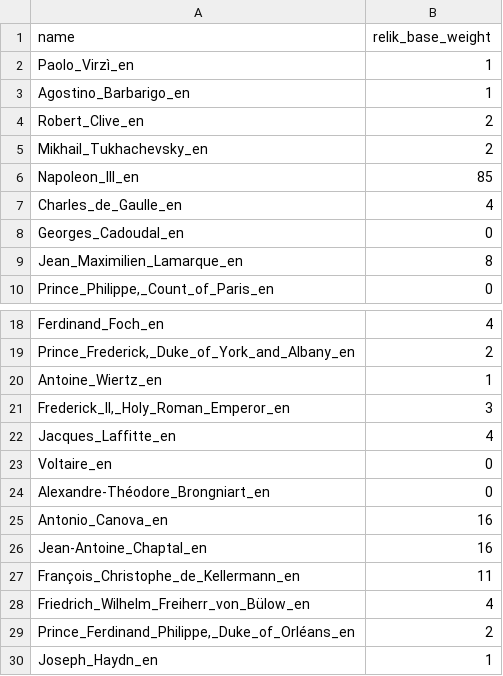
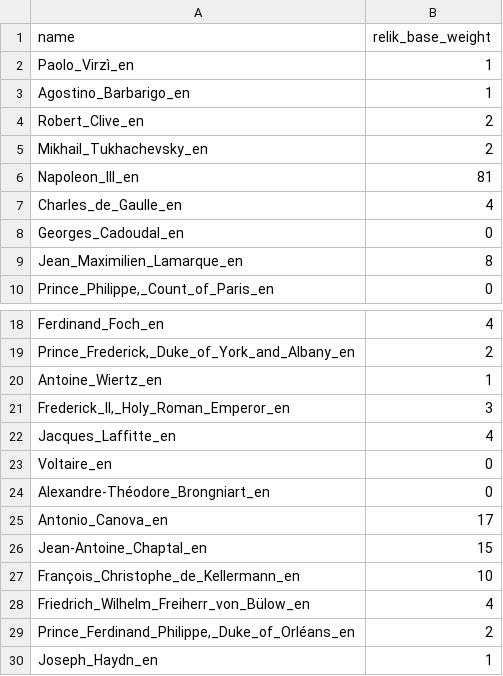
Before and after one commit to Karima-m/BSc_Project_Fall2026, a CSV file: data/weight_files/relik_base_weights.csv, drawn as a sheet; only a part is shown, gaps mark what is left out.

```diff
--- a/data/weight_files/relik_base_weights.csv
+++ b/data/weight_files/relik_base_weights.csv
@@ -5,3 +5,3 @@ Robert_Clive_en,2
 Mikhail_Tukhachevsky_en,2
-Napoleon_III_en,85
+Napoleon_III_en,81
 Charles_de_Gaulle_en,4
@@ -24,5 +24,5 @@ Voltaire_en,0
 Alexandre-Théodore_Brongniart_en,0
-Antonio_Canova_en,16
-Jean-Antoine_Chaptal_en,16
-François_Christophe_de_Kellermann_en,11
+Antonio_Canova_en,17
+Jean-Antoine_Chaptal_en,15
+François_Christophe_de_Kellermann_en,10
 Friedrich_Wilhelm_Freiherr_von_Bülow_en,4
```
Also changed, not shown: data/weight_files/napoleon_out_edges/relik_napoleon_base_weights.csv.
